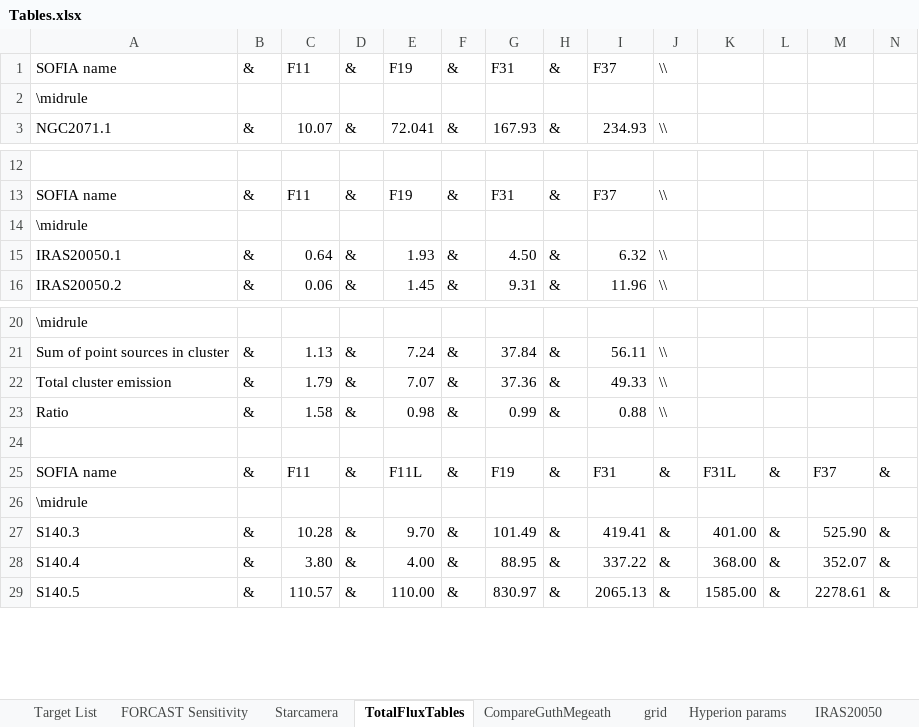
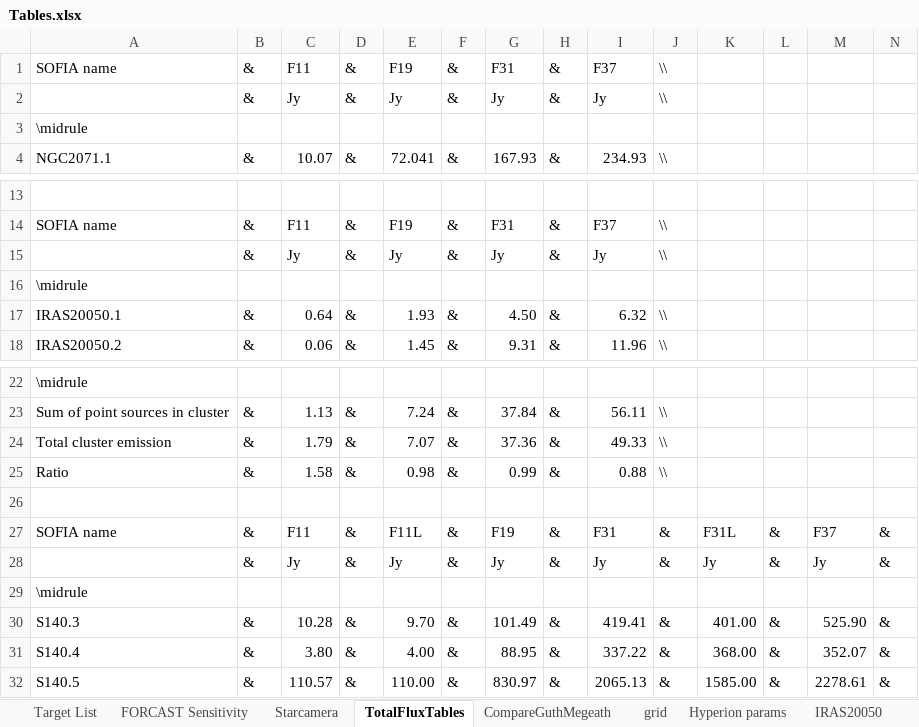
Before and after one commit to mjrfringes/Thesis, an Excel workbook: Scripts/Tables.xlsx, sheet TotalFluxTables, drawn as a sheet; only a part is shown, gaps mark what is left out; values as stored, in another font and other column widths than the file's, no borders; rows hold the shown columns only; the diff names each change by its address in the sheet, - before the commit and + after, or states it on an @@ line.

```diff
--- a/Scripts/Tables.xlsx (sheet TotalFluxTables)
+++ b/Scripts/Tables.xlsx (sheet TotalFluxTables)
+row 2:  | & | Jy | & | Jy | & | Jy | & | Jy | \\
+row 15:  | & | Jy | & | Jy | & | Jy | & | Jy | \\
+row 28:  | & | Jy | & | Jy | & | Jy | & | Jy | & | Jy | & | Jy | &
```
Also changed, not shown: sheet IRAS20050, formulas that keep their value, 20 other files.
